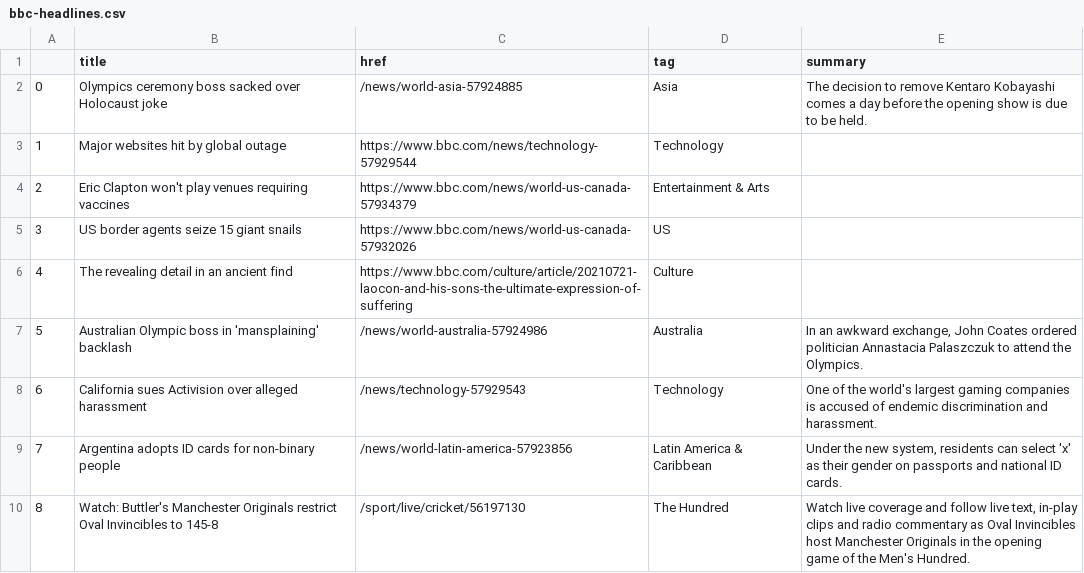
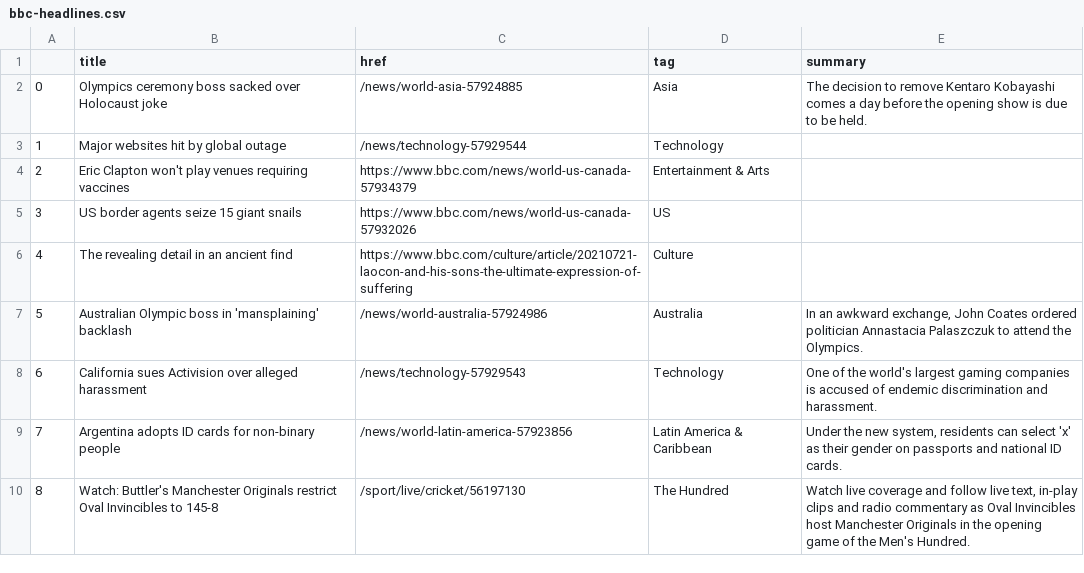
Before and after one commit to EMendy/Scraper_Info, a CSV file: bbc-headlines.csv, drawn as a sheet; only a part is shown.

```diff
--- a/bbc-headlines.csv
+++ b/bbc-headlines.csv
@@ -2,3 +2,3 @@
 0,Olympics ceremony boss sacked over Holocaust joke,/news/world-asia-57924885,Asia,The decision to remove Kentaro Kobayashi comes a day before the opening show is due to be held.
-1,Major websites hit by global outage,https://www.bbc.com/news/technology-57929544,Technology,
+1,Major websites hit by global outage,/news/technology-57929544,Technology,
 2,Eric Clapton won't play venues requiring vaccines,https://www.bbc.com/news/world-us-canada-57934379,Entertainment & Arts,
```
